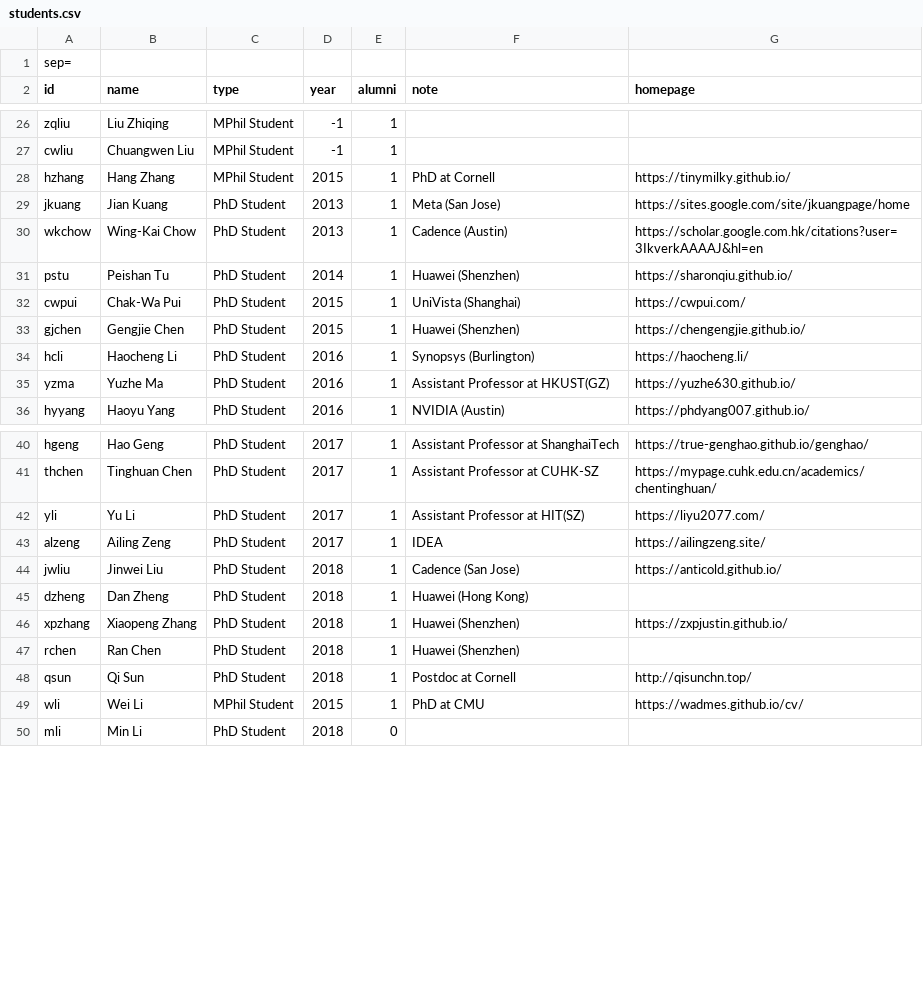
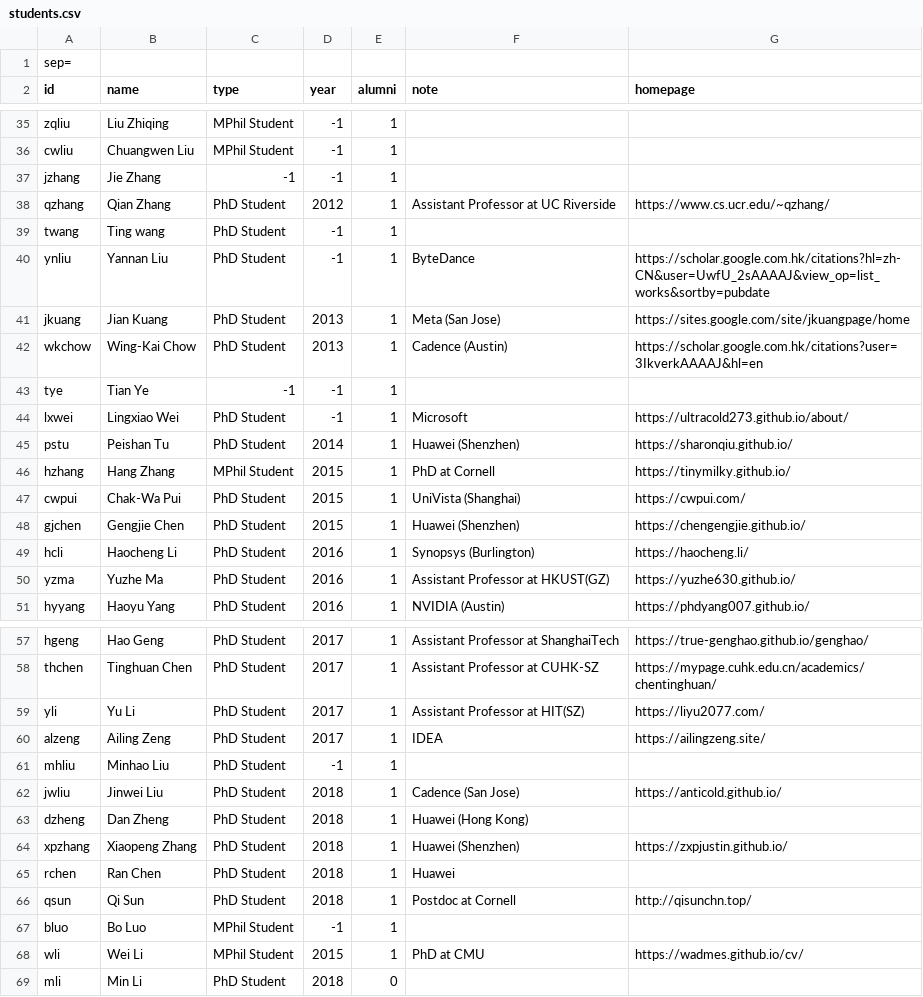
Before and after one commit to cueda-center/cueda-center.github.io, a CSV file: src/students.csv, drawn as a sheet; only a part is shown, gaps mark what is left out; the diff covers the shown part only.

```diff
--- a/src/students.csv
+++ b/src/students.csv
@@ -27,6 +36,12 @@ zqliu;Liu Zhiqing;MPhil Student;-1;1;;
 cwliu;Chuangwen Liu;MPhil Student;-1;1;;
-hzhang;Hang Zhang;MPhil Student;2015;1;PhD at Cornell;https://tinymilky.github.io/
+jzhang;Jie Zhang;-1;-1;1;;
+qzhang;Qian Zhang;PhD Student;2012;1;Assistant Professor at UC Riverside;https://www.cs.ucr.edu/~qzhang/
+twang;Ting wang;PhD Student;-1;1;;
+ynliu;Yannan Liu;PhD Student;-1;1;ByteDance;https://scholar.google.com.hk/citations?hl=zh-CN&user=UwfU_2sAAAAJ&view_op=list_works&sortby=pubdate
 jkuang;Jian Kuang;PhD Student;2013;1;Meta (San Jose);https://sites.google.com/site/jkuangpage/home
 wkchow;Wing-Kai Chow;PhD Student;2013;1;Cadence (Austin);https://scholar.google.com.hk/citations?user=3IkverkAAAAJ&hl=en
+tye;Tian Ye;-1;-1;1;;
+lxwei;Lingxiao Wei;PhD Student;-1;1;Microsoft;https://ultracold273.github.io/about/
 pstu;Peishan Tu;PhD Student;2014;1;Huawei (Shenzhen);https://sharonqiu.github.io/
+hzhang;Hang Zhang;MPhil Student;2015;1;PhD at Cornell;https://tinymilky.github.io/
 cwpui;Chak-Wa Pui;PhD Student;2015;1;UniVista (Shanghai);https://cwpui.com/
@@ -43,2 +60,3 @@ yli;Yu Li;PhD Student;2017;1;Assistant Professor at HIT(SZ);https://liyu2077.com
 alzeng;Ailing Zeng;PhD Student;2017;1;IDEA;https://ailingzeng.site/
+mhliu;Minhao Liu;PhD Student;-1;1;;
 jwliu;Jinwei Liu;PhD Student;2018;1;Cadence (San Jose);https://anticold.github.io/
@@ -46,4 +64,5 @@ dzheng;Dan Zheng;PhD Student;2018;1;Huawei (Hong Kong);
 xpzhang;Xiaopeng Zhang;PhD Student;2018;1;Huawei (Shenzhen);https://zxpjustin.github.io/
-rchen;Ran Chen;PhD Student;2018;1;Huawei (Shenzhen);
+rchen;Ran Chen;PhD Student;2018;1;Huawei;
 qsun;Qi Sun;PhD Student;2018;1;Postdoc at Cornell;http://qisunchn.top/
+bluo;Bo Luo;MPhil Student;-1;1;;
 wli;Wei Li;MPhil Student;2015;1;PhD at CMU;https://wadmes.github.io/cv/
```
Also changed, not shown: 11 added rows and 9 edited cells elsewhere in this file.
